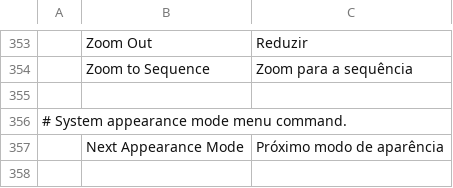
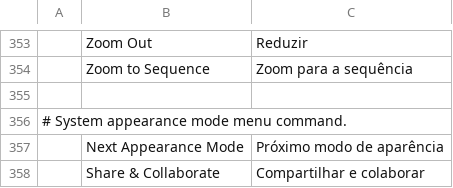
Before and after one commit to ubunye-ai-ecosystems/ubunye-creative-film, a TSV file: crates/ui-egui/src/i18n/pt-br.tsv, drawn as a sheet; only a part is shown, gaps mark what is left out; the diff names each change by its address in the sheet, - before the commit and + after, or states it on an @@ line.

```diff
--- a/crates/ui-egui/src/i18n/pt-br.tsv
+++ b/crates/ui-egui/src/i18n/pt-br.tsv
+row 358:  | Share & Collaborate | Compartilhar e colaborar
```
Also changed, not shown: crates/ui-egui/src/i18n/es.tsv, crates/ui-egui/src/i18n/ja.tsv, 27 other files.
